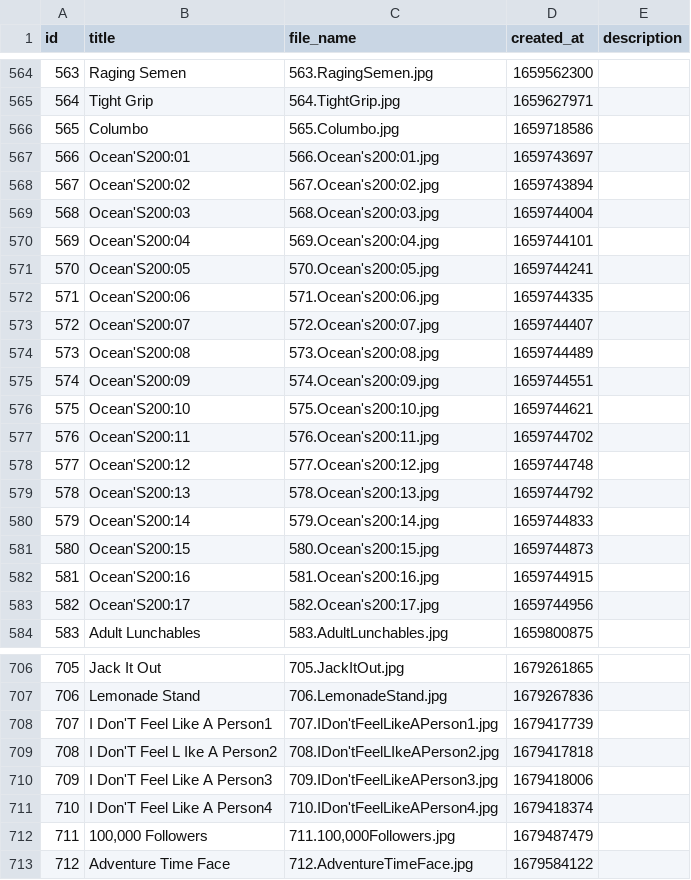
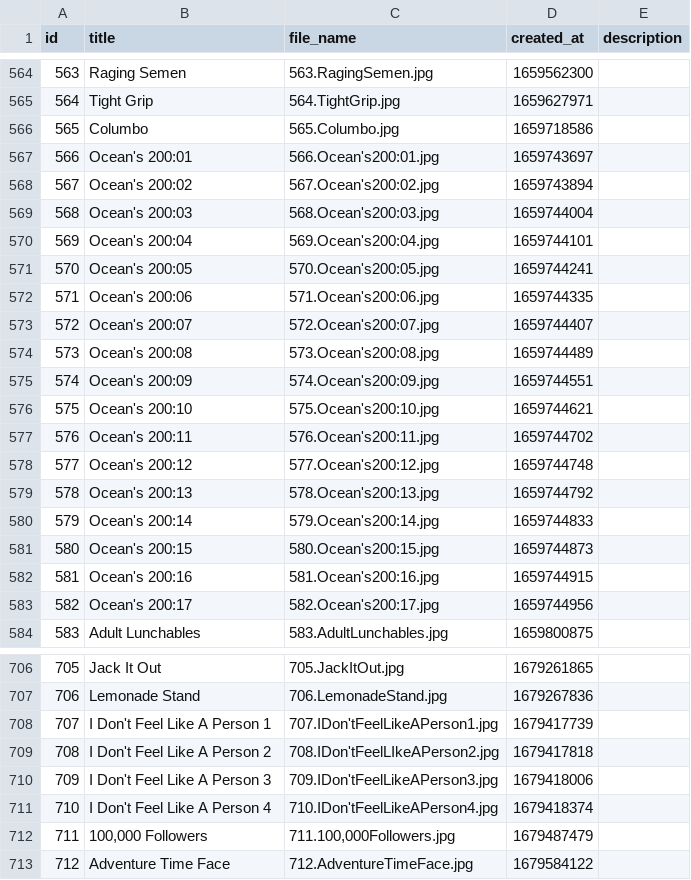
Before and after one commit to scyclow/hausofdecline, a CSV file: docs/GayComicsMetadata.csv, drawn as a sheet; only a part is shown, gaps mark what is left out; the diff covers the shown part only.

```diff
--- a/docs/GayComicsMetadata.csv
+++ b/docs/GayComicsMetadata.csv
@@ -566,19 +566,19 @@ id,title,file_name,created_at,description
 565,Columbo,565.Columbo.jpg,1659718586,
-566,Ocean'S200:01,566.Ocean's200:01.jpg,1659743697,
-567,Ocean'S200:02,567.Ocean's200:02.jpg,1659743894,
-568,Ocean'S200:03,568.Ocean's200:03.jpg,1659744004,
-569,Ocean'S200:04,569.Ocean's200:04.jpg,1659744101,
-570,Ocean'S200:05,570.Ocean's200:05.jpg,1659744241,
-571,Ocean'S200:06,571.Ocean's200:06.jpg,1659744335,
-572,Ocean'S200:07,572.Ocean's200:07.jpg,1659744407,
-573,Ocean'S200:08,573.Ocean's200:08.jpg,1659744489,
-574,Ocean'S200:09,574.Ocean's200:09.jpg,1659744551,
-575,Ocean'S200:10,575.Ocean's200:10.jpg,1659744621,
-576,Ocean'S200:11,576.Ocean's200:11.jpg,1659744702,
-577,Ocean'S200:12,577.Ocean's200:12.jpg,1659744748,
-578,Ocean'S200:13,578.Ocean's200:13.jpg,1659744792,
-579,Ocean'S200:14,579.Ocean's200:14.jpg,1659744833,
-580,Ocean'S200:15,580.Ocean's200:15.jpg,1659744873,
-581,Ocean'S200:16,581.Ocean's200:16.jpg,1659744915,
-582,Ocean'S200:17,582.Ocean's200:17.jpg,1659744956,
+566,Ocean's 200:01,566.Ocean's200:01.jpg,1659743697,
+567,Ocean's 200:02,567.Ocean's200:02.jpg,1659743894,
+568,Ocean's 200:03,568.Ocean's200:03.jpg,1659744004,
+569,Ocean's 200:04,569.Ocean's200:04.jpg,1659744101,
+570,Ocean's 200:05,570.Ocean's200:05.jpg,1659744241,
+571,Ocean's 200:06,571.Ocean's200:06.jpg,1659744335,
+572,Ocean's 200:07,572.Ocean's200:07.jpg,1659744407,
+573,Ocean's 200:08,573.Ocean's200:08.jpg,1659744489,
+574,Ocean's 200:09,574.Ocean's200:09.jpg,1659744551,
+575,Ocean's 200:10,575.Ocean's200:10.jpg,1659744621,
+576,Ocean's 200:11,576.Ocean's200:11.jpg,1659744702,
+577,Ocean's 200:12,577.Ocean's200:12.jpg,1659744748,
+578,Ocean's 200:13,578.Ocean's200:13.jpg,1659744792,
+579,Ocean's 200:14,579.Ocean's200:14.jpg,1659744833,
+580,Ocean's 200:15,580.Ocean's200:15.jpg,1659744873,
+581,Ocean's 200:16,581.Ocean's200:16.jpg,1659744915,
+582,Ocean's 200:17,582.Ocean's200:17.jpg,1659744956,
 583,Adult Lunchables,583.AdultLunchables.jpg,1659800875,
@@ -707,6 +707,6 @@ id,title,file_name,created_at,description
 706,Lemonade Stand,706.LemonadeStand.jpg,1679267836,
-707,I Don'T Feel Like A Person1,707.IDon'tFeelLikeAPerson1.jpg,1679417739,
-708,I Don'T Feel L Ike A Person2,708.IDon'tFeelLIkeAPerson2.jpg,1679417818,
-709,I Don'T Feel Like A Person3,709.IDon'tFeelLikeAPerson3.jpg,1679418006,
-710,I Don'T Feel Like A Person4,710.IDon'tFeelLikeAPerson4.jpg,1679418374,
+707,I Don't Feel Like A Person 1,707.IDon'tFeelLikeAPerson1.jpg,1679417739,
+708,I Don't Feel Like A Person 2,708.IDon'tFeelLIkeAPerson2.jpg,1679417818,
+709,I Don't Feel Like A Person 3,709.IDon'tFeelLikeAPerson3.jpg,1679418006,
+710,I Don't Feel Like A Person 4,710.IDon'tFeelLikeAPerson4.jpg,1679418374,
 711,"100,000 Followers","711.100,000Followers.jpg",1679487479,
```
Also changed, not shown: 90 edited cells elsewhere in this file, 2 other files.
